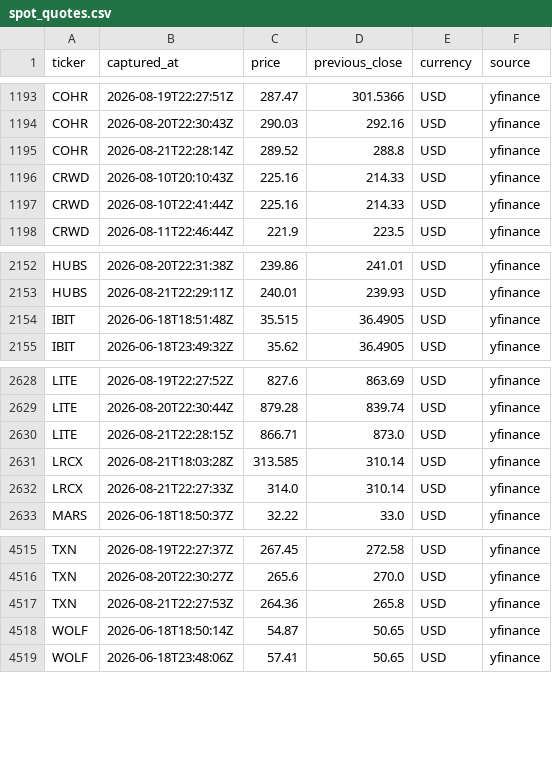
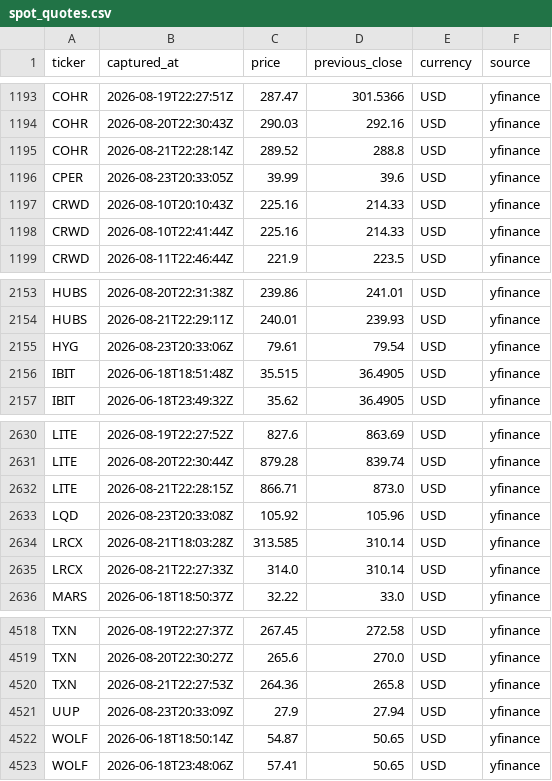
Before and after one commit to jhirgit/daily-prices, a CSV file: data/spot_quotes.csv, drawn as a sheet; only a part is shown, gaps mark what is left out; the diff names each change by its address in the sheet, - before the commit and + after, or states it on an @@ line.

```diff
--- a/data/spot_quotes.csv
+++ b/data/spot_quotes.csv
+row 1196: CPER | 2026-08-23T20:33:05Z | 39.99 | 39.6 | USD | yfinance
+row 2155: HYG | 2026-08-23T20:33:06Z | 79.61 | 79.54 | USD | yfinance
+row 2633: LQD | 2026-08-23T20:33:08Z | 105.92 | 105.96 | USD | yfinance
+row 4521: UUP | 2026-08-23T20:33:09Z | 27.9 | 27.94 | USD | yfinance
```
Also changed, not shown: 5 other files.
